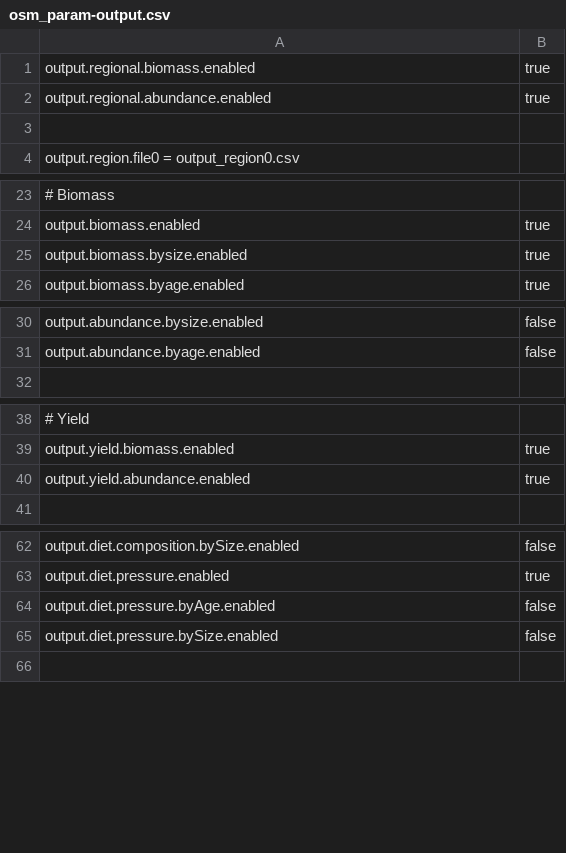
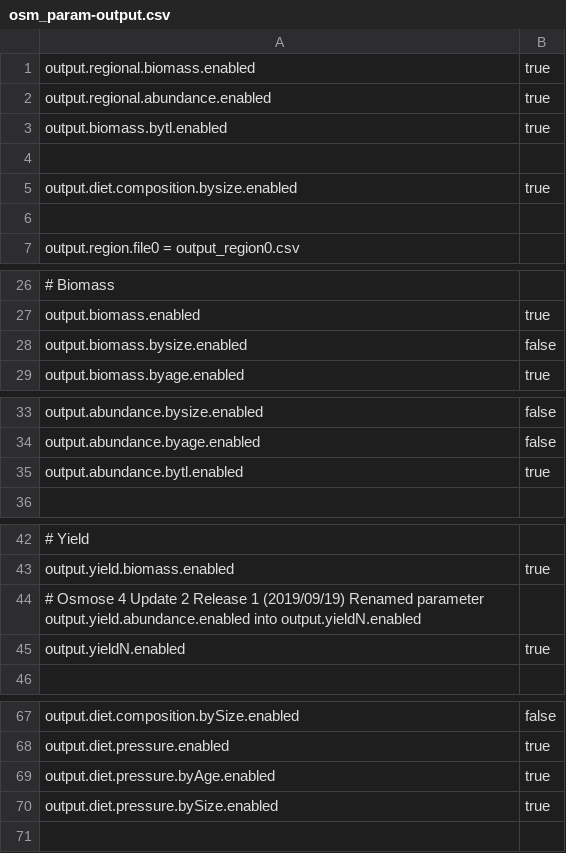
Before and after one commit to osmose-model/osmose, a CSV file: gog-bioen/osm_param-output.csv, drawn as a sheet; only a part is shown, gaps mark what is left out; addresses are those after the commit; the diff covers the shown part only; the diff names each change by its address in the sheet, - before the commit and + after, or states it on an @@ line.

Commit message:
Update in gog_bioen config files
git-svn-id: https://subversion.renater.fr/authscm/barrier.n/svn/osmose/branches/alaia_bioen@1749 45b28200-7c74-4d1a-96bc-342942c5875a

```diff
--- a/gog-bioen/osm_param-output.csv
+++ b/gog-bioen/osm_param-output.csv
+row 3: output.biomass.bytl.enabled | true
+row 4: (empty)
+row 5: output.diet.composition.bysize.enabled | true
-B28: true
+B28: false
+row 35: output.abundance.bytl.enabled | true
+row 44: # Osmose 4 Update 2 Release 1 (2019/09/19) Renamed parameter output.yield.abundance.enabled into output.yieldN.enabled
-A45: output.yield.abundance.enabled
+A45: output.yieldN.enabled
-B69:B70: false
+B69:B70: true
```
Also changed, not shown: 1 edited cell elsewhere in this file, gog-bioen/osm_all-parameters.csv, gog-bioen/osm_param-bioen.csv, 2 other files.
